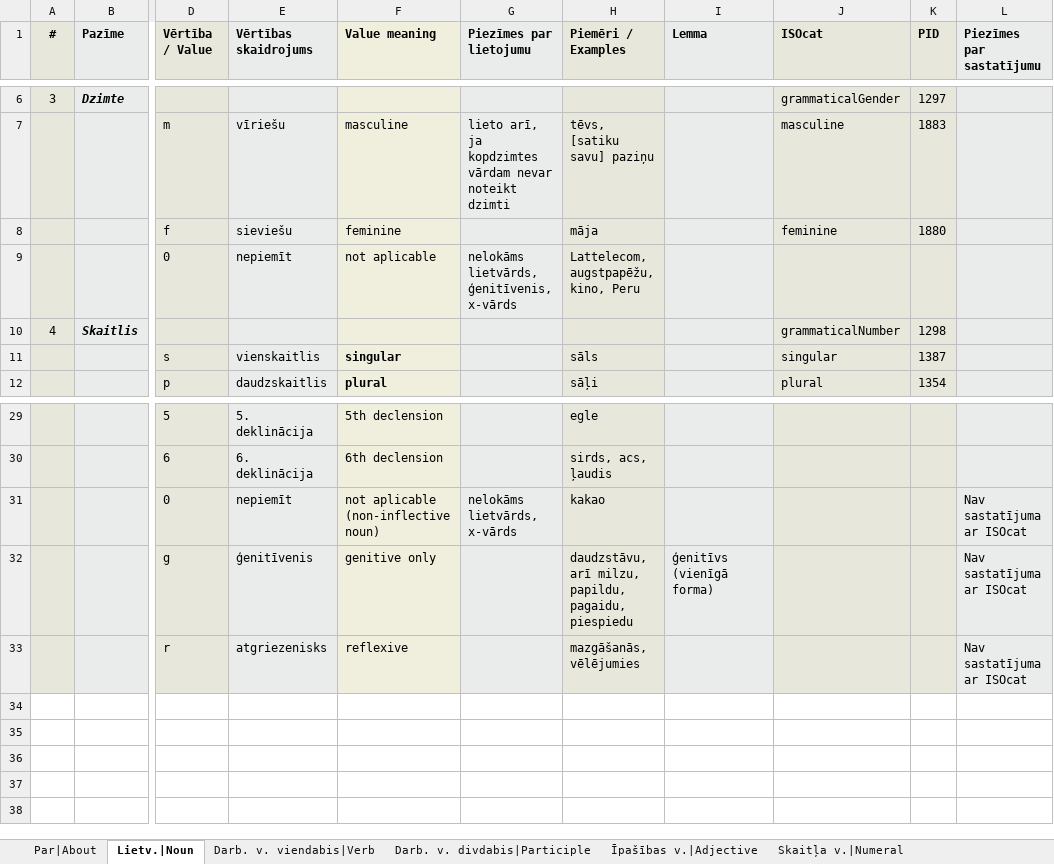
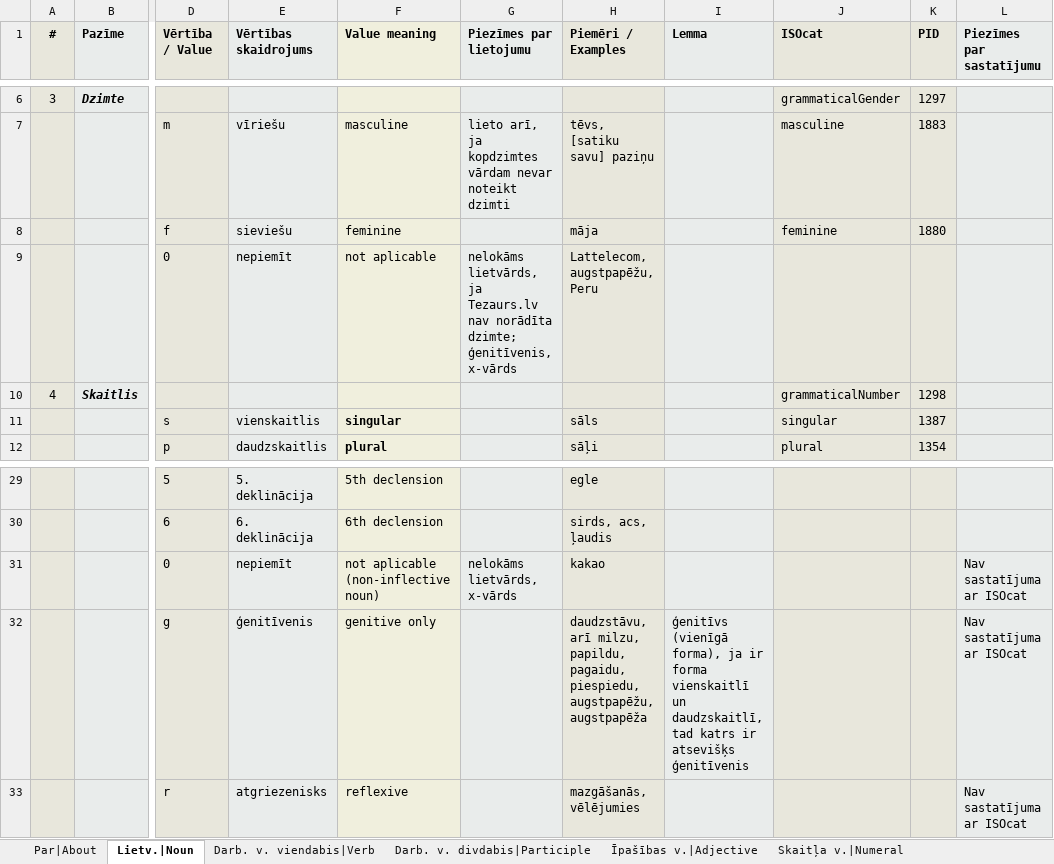
Before and after one commit to PeterisP/LVTagger, an Excel workbook: docs/SemTi-Kamols_morphotags.xlsx, sheet Lietv.|Noun, drawn as a sheet; only a part is shown, gaps mark what is left out; values as stored, in another font and other column widths than the file's, no borders; the diff names each change by its address in the sheet, - before the commit and + after, or states it on an @@ line.

```diff
--- a/docs/SemTi-Kamols_morphotags.xlsx (sheet Lietv.|Noun)
+++ b/docs/SemTi-Kamols_morphotags.xlsx (sheet Lietv.|Noun)
-G9 (Piezīmes par lietojumu): nelokāms lietvārds, ģenitīvenis, x-vārds
+G9 (Piezīmes par lietojumu): nelokāms lietvārds, ja Tezaurs.lv nav norādīta dzimte; ģenitīvenis, x-vārds
-H9 (Piemēri / Examples): Lattelecom, augstpapēžu, kino, Peru
+H9 (Piemēri / Examples): Lattelecom, augstpapēžu, Peru
-H32 (Piemēri / Examples): …papildu, pagaidu, piespiedu
+H32 (Piemēri / Examples): …papildu, pagaidu, piespiedu, augstpapēžu, augstpapēža
-I32 (Lemma): ģenitīvs (vienīgā forma)
+I32 (Lemma): ģenitīvs (vienīgā forma), ja ir forma vienskaitlī un daudzskaitlī, tad katrs ir atsevišķs ģenitīvenis
```
Also changed, not shown: sheet Darb. v. divdabis|Participle, sheet Darb. v. viendabis|Verb, sheet Īpašības v.|Adjective, sheet Vēsture|History, sheet Pieturz.|Punct., sheet Apstākļa v.|Adverb, 2 more sheets, charts or pictures, 12 other files.
